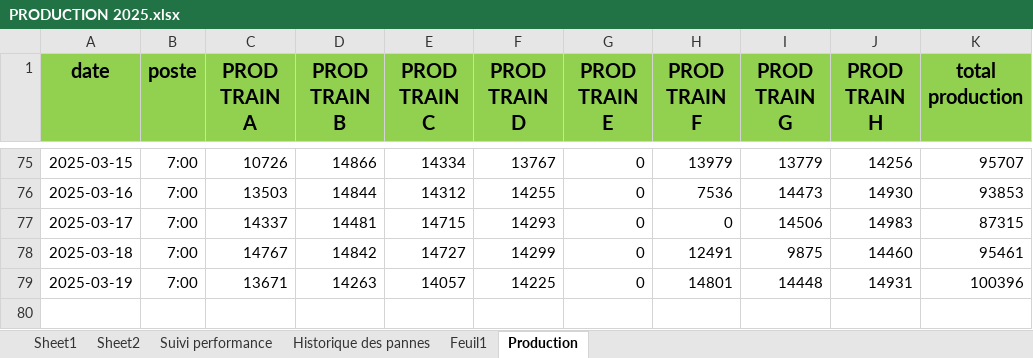
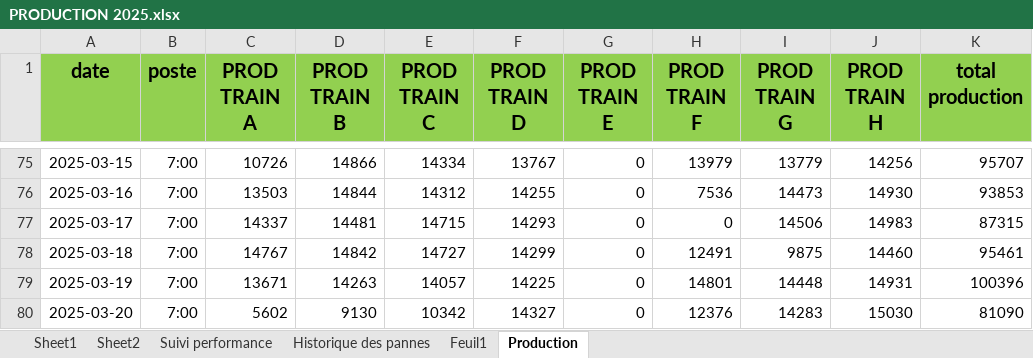
Before and after one commit to Ait-Omar/wave2, an Excel workbook: PRODUCTION 2025.xlsx, sheet Production, drawn as a sheet; only a part is shown, gaps mark what is left out; values as stored, in another font and other column widths than the file's, no borders; the diff names each change by its address in the sheet, - before the commit and + after, or states it on an @@ line.

```diff
--- a/PRODUCTION 2025.xlsx (sheet Production)
+++ b/PRODUCTION 2025.xlsx (sheet Production)
+row 80: 2025-03-20 | 7:00 | 5602 | 9130 | 10342 | 14327 | 0 | 12376 | 14283 | 15030 | 81090
```
Also changed, not shown: sheet Sheet1, Consommation spécifique.xlsx, SUIVI DIPS (1).xlsx, 2 other files.
